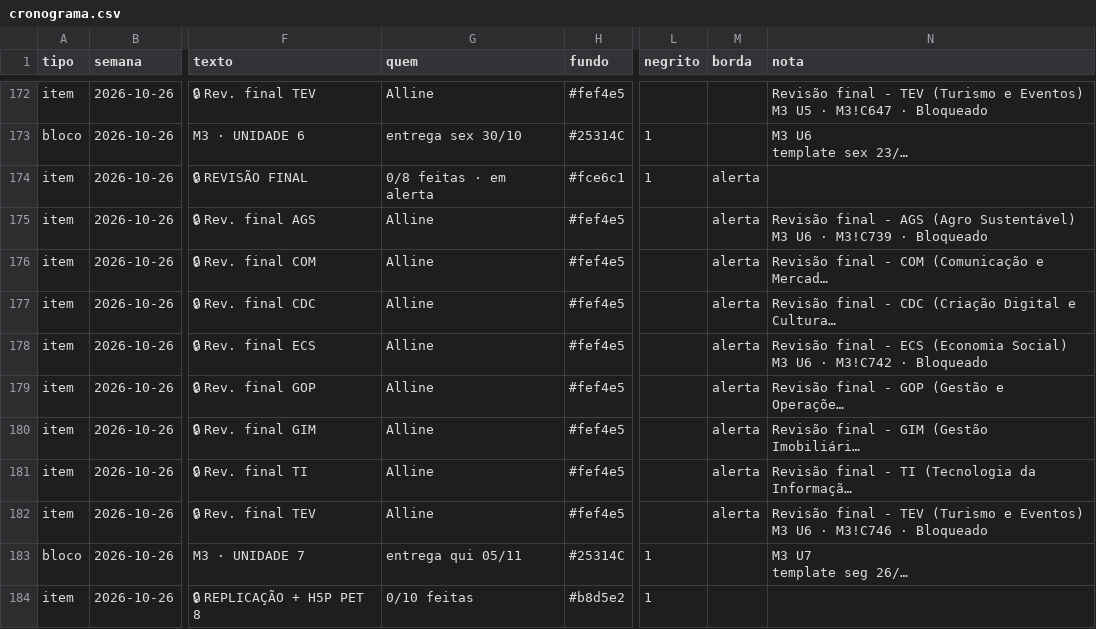
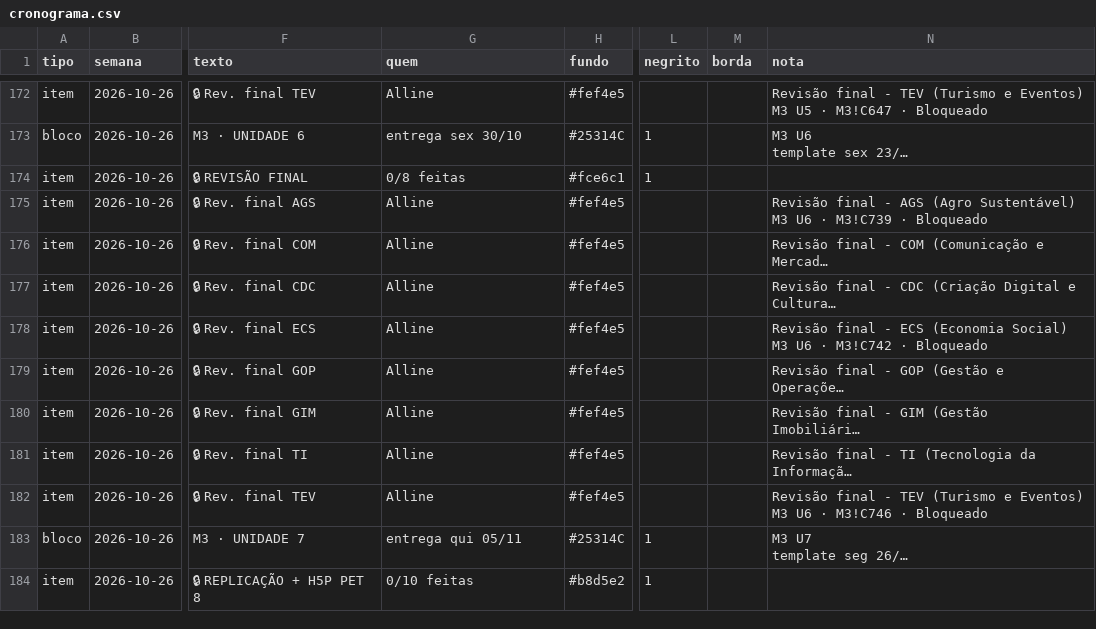
Before and after one commit to Moodle-IFTP-AL/Painel-de-Construcao, a CSV file: cronograma.csv, drawn as a sheet; only a part is shown, gaps mark what is left out; long unchanged cells end in …; the diff covers the shown part only; the diff names each change by its address in the sheet, - before the commit and + after, or states it on an @@ line.

```diff
--- a/cronograma.csv
+++ b/cronograma.csv
-G174 (quem): 0/8 feitas · em alerta
+G174 (quem): 0/8 feitas
-M174:M182 (borda): alerta
+M174:M182 (borda): (empty)
```
Also changed, not shown: 73 edited cells elsewhere in this file.
